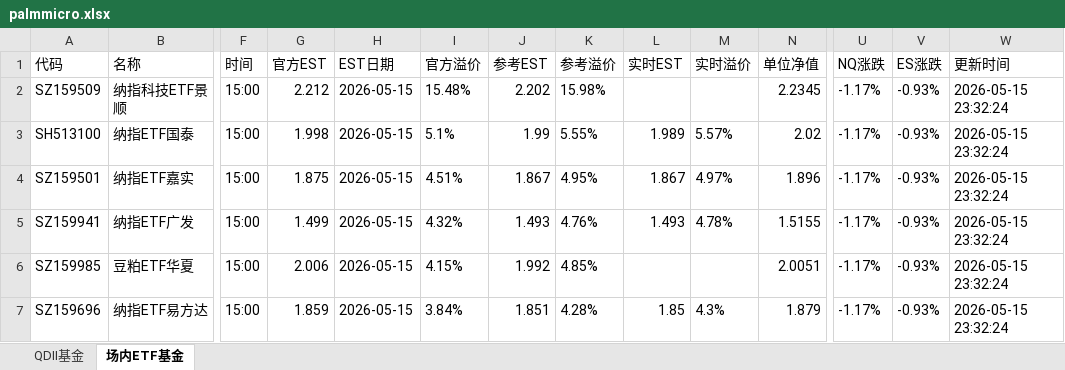
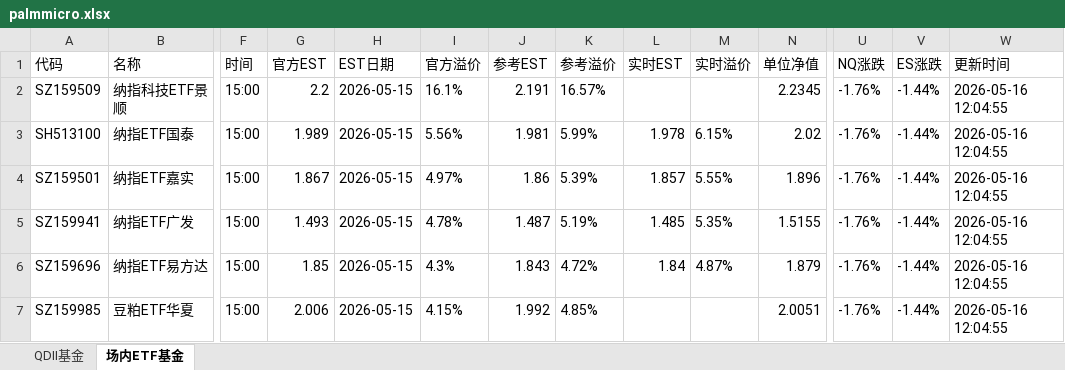
Before and after one commit to codes84/etf-monitor, an Excel workbook: palmmicro.xlsx, sheet 场内ETF基金, drawn as a sheet; only a part is shown, gaps mark what is left out; values as stored, in another font and other column widths than the file's, no borders; removed rows and columns are numbered as before the commit, all else as after; rows hold the shown columns only; the diff covers the shown part only; the diff names each change by its address in the sheet, - before the commit and + after, or states it on an @@ line.

```diff
--- a/palmmicro.xlsx (sheet 场内ETF基金)
+++ b/palmmicro.xlsx (sheet 场内ETF基金)
-G2 (官方EST): 2.212
+G2 (官方EST): 2.2
-I2 (官方溢价): 15.48%
+I2 (官方溢价): 16.1%
-J2 (参考EST): 2.202
+J2 (参考EST): 2.191
-K2 (参考溢价): 15.98%
+K2 (参考溢价): 16.57%
-U2:U5 (NQ涨跌): -1.17%
+U2:U5 (NQ涨跌): -1.76%
-V2:V5 (ES涨跌): -0.93%
+V2:V5 (ES涨跌): -1.44%
-W2:W5 (更新时间): 2026-05-15 23:32:24
+W2:W5 (更新时间): 2026-05-16 12:04:55
-G3 (官方EST): 1.998
+G3 (官方EST): 1.989
-I3 (官方溢价): 5.1%
+I3 (官方溢价): 5.56%
-J3 (参考EST): 1.99
+J3 (参考EST): 1.981
-K3 (参考溢价): 5.55%
+K3 (参考溢价): 5.99%
-L3 (实时EST): 1.989
+L3 (实时EST): 1.978
-M3 (实时溢价): 5.57%
+M3 (实时溢价): 6.15%
-G4 (官方EST): 1.875
+G4 (官方EST): 1.867
-I4 (官方溢价): 4.51%
+I4 (官方溢价): 4.97%
-J4 (参考EST): 1.867
+J4 (参考EST): 1.86
-K4 (参考溢价): 4.95%
+K4 (参考溢价): 5.39%
-L4 (实时EST): 1.867
+L4 (实时EST): 1.857
-M4 (实时溢价): 4.97%
+M4 (实时溢价): 5.55%
-G5 (官方EST): 1.499
+G5 (官方EST): 1.493
-I5 (官方溢价): 4.32%
+I5 (官方溢价): 4.78%
-J5 (参考EST): 1.493
+J5 (参考EST): 1.487
-K5 (参考溢价): 4.76%
+K5 (参考溢价): 5.19%
-L5 (实时EST): 1.493
+L5 (实时EST): 1.485
-M5 (实时溢价): 4.78%
+M5 (实时溢价): 5.35%
+row 6: SZ159696 | 纳指ETF易方达 | 15:00 | 1.85 | 2026-05-15 | 4.3% | 1.843 | 4.72% | 1.84 | 4.87% | 1.879 | -1.76% | -1.44% | 2026-05-16 12:04:55
-U7 (NQ涨跌): -1.17%
+U7 (NQ涨跌): -1.76%
-V7 (ES涨跌): -0.93%
+V7 (ES涨跌): -1.44%
-W7 (更新时间): 2026-05-15 23:32:24
+W7 (更新时间): 2026-05-16 12:04:55
-row 7: SZ159696 | 纳指ETF易方达 | 15:00 | 1.859 | 2026-05-15 | 3.84% | 1.851 | 4.28% | 1.85 | 4.3% | 1.879 | -1.17% | -0.93% | 2026-05-15 23:32:24
```
Also changed, not shown: 14 added rows, 14 removed rows and 259 edited cells elsewhere in this sheet, sheet QDII基金, 1 other file.
